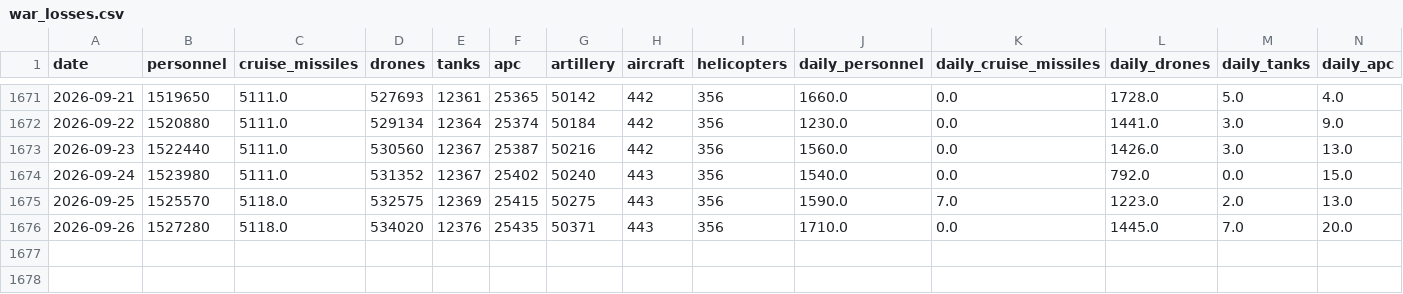
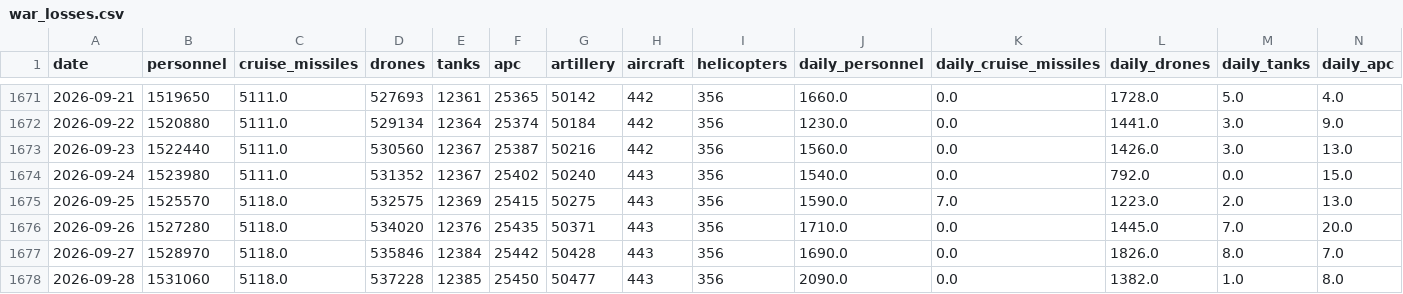
Before and after one commit to lorenzo-pasteris/Analisi-Russia-Ucraina, a CSV file: data/war_losses.csv, drawn as a sheet; only a part is shown, gaps mark what is left out; rows hold the shown columns only; the diff names each change by its address in the sheet, - before the commit and + after, or states it on an @@ line.

```diff
--- a/data/war_losses.csv
+++ b/data/war_losses.csv
+row 1677: 2026-09-27 | 1528970 | 5118.0 | 535846 | 12384 | 25442 | 50428 | 443 | 356 | 1690.0 | 0.0 | 1826.0 | 8.0 | 7.0
+row 1678: 2026-09-28 | 1531060 | 5118.0 | 537228 | 12385 | 25450 | 50477 | 443 | 356 | 2090.0 | 0.0 | 1382.0 | 1.0 | 8.0
```
